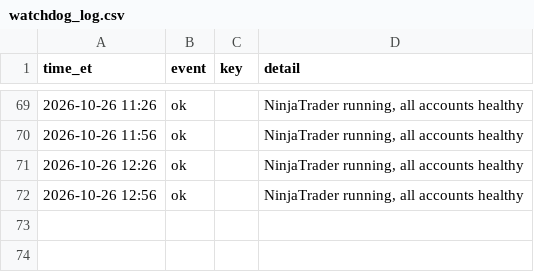
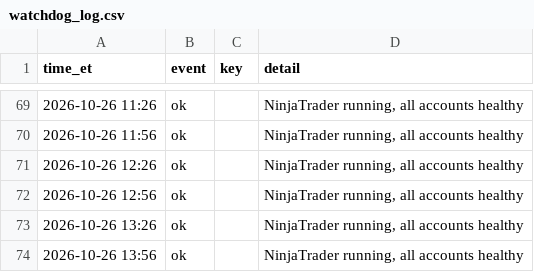
Before and after one commit to Linderwow/NoiseArea, a CSV file: nt8/agent_exports/records/watchdog_log.csv, drawn as a sheet; only a part is shown, gaps mark what is left out; the diff names each change by its address in the sheet, - before the commit and + after, or states it on an @@ line.

Commit message:
Auto-sync from live: 3 file(s) - NoiseArea_checks_live_MNQ_strategy_Sim101.csv, clock_offset.csv, watchdog_log.csv
Verified before commit: secrets, sync corruption, python/json, append-only ledgers.
Committed by tools/autopush.py.

```diff
--- a/nt8/agent_exports/records/watchdog_log.csv
+++ b/nt8/agent_exports/records/watchdog_log.csv
+row 73: 2026-10-26 13:26 | ok |  | NinjaTrader running, all accounts healthy
+row 74: 2026-10-26 13:56 | ok |  | NinjaTrader running, all accounts healthy
```
Also changed, not shown: nt8/agent_exports/NoiseArea_checks_live_MNQ_strategy_Sim101.csv, nt8/agent_exports/records/clock_offset.csv.
